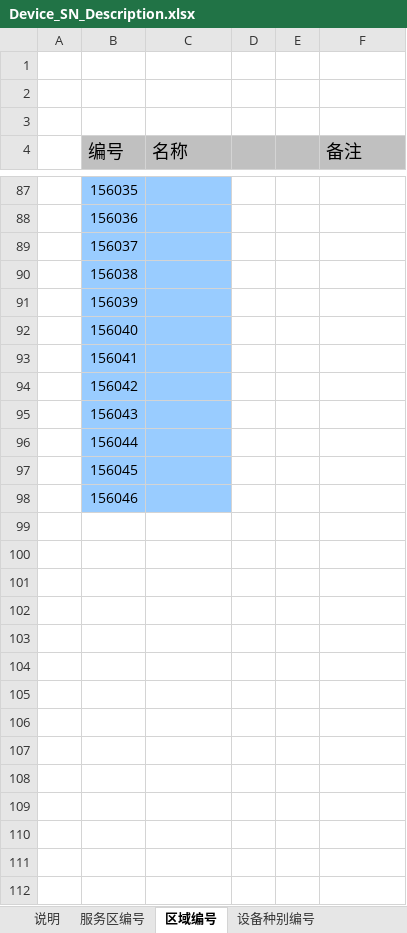
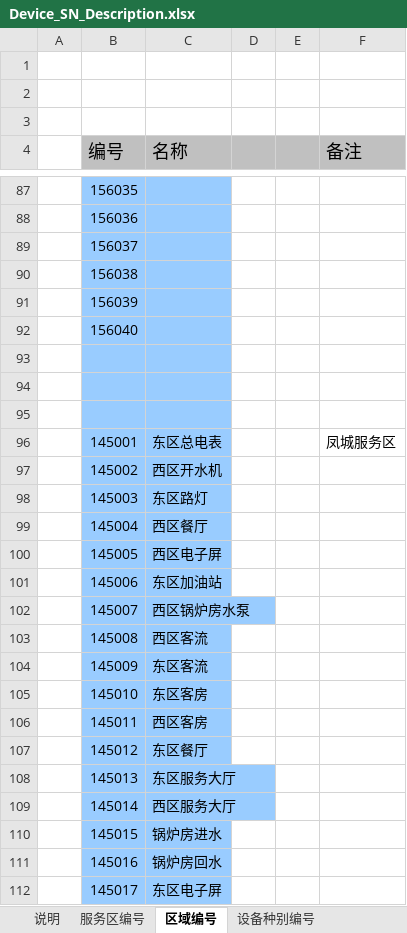
Before and after one commit to donginhb/work, an Excel workbook: ServiceAreaClient/Docs/Device_SN_Description.xlsx, sheet 区域编号, drawn as a sheet; only a part is shown, gaps mark what is left out; values as stored, in another font and other column widths than the file's, no borders; removed rows and columns are numbered as before the commit, all else as after; the diff names each change by its address in the sheet, - before the commit and + after, or states it on an @@ line.

```diff
--- a/ServiceAreaClient/Docs/Device_SN_Description.xlsx (sheet 区域编号)
+++ b/ServiceAreaClient/Docs/Device_SN_Description.xlsx (sheet 区域编号)
-B93 (编号): 156041
+B93 (编号): (empty)
-B94 (编号): 156042
+B94 (编号): (empty)
-B95 (编号): 156043
+B95 (编号): (empty)
-row 96:  | 156044
-row 97:  | 156045
-row 98:  | 156046
+row 96:  | 145001 | 东区总电表 |  |  | 凤城服务区
+row 97:  | 145002 | 西区开水机
+row 98:  | 145003 | 东区路灯
+row 99:  | 145004 | 西区餐厅
+row 100:  | 145005 | 西区电子屏
+row 101:  | 145006 | 东区加油站
+row 102:  | 145007 | 西区锅炉房水泵
+row 103:  | 145008 | 西区客流
+row 104:  | 145009 | 东区客流
+row 105:  | 145010 | 东区客房
+row 106:  | 145011 | 西区客房
+row 107:  | 145012 | 东区餐厅
+row 108:  | 145013 | 东区服务大厅
+row 109:  | 145014 | 西区服务大厅
+row 110:  | 145015 | 锅炉房进水
+row 111:  | 145016 | 锅炉房回水
+row 112:  | 145017 | 东区电子屏
```
Also changed, not shown: 1 other file.
